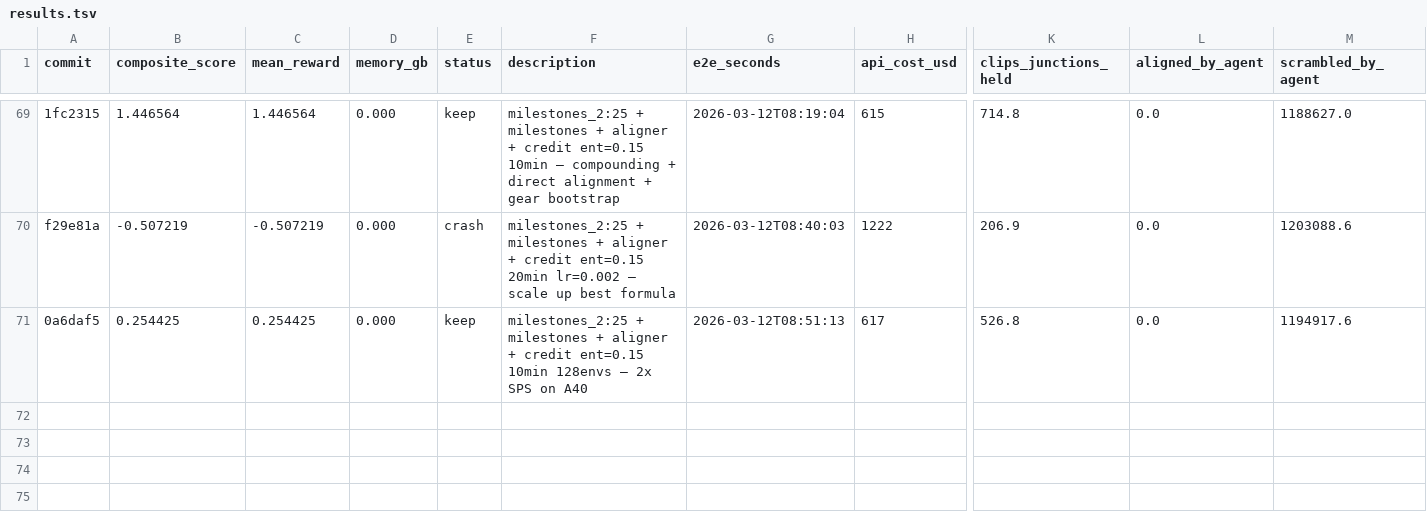
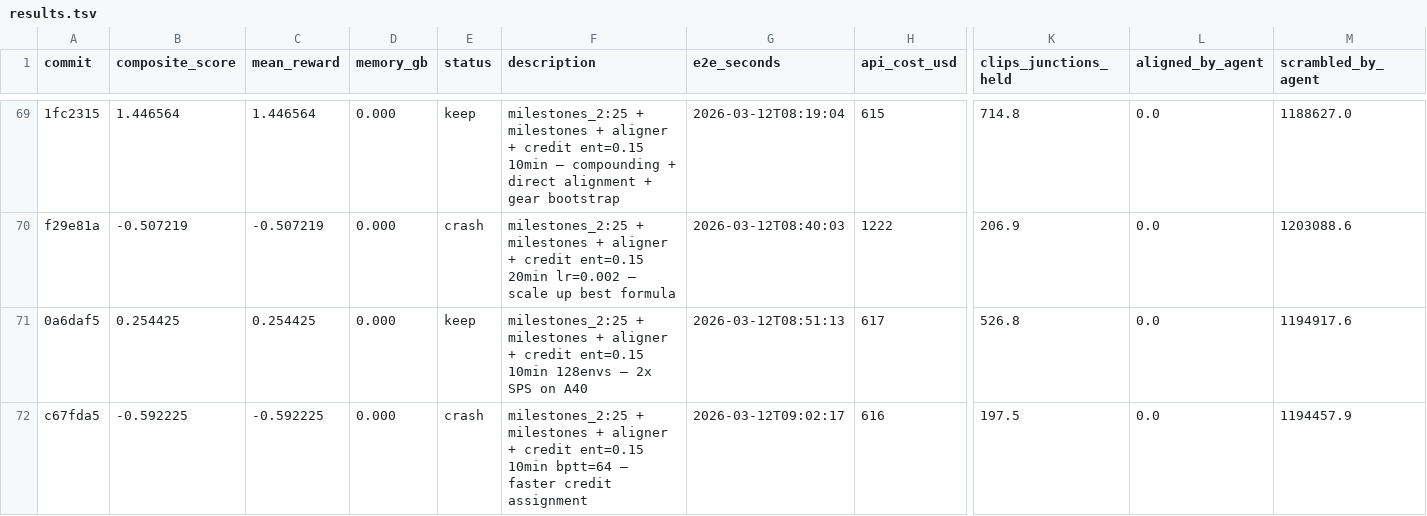
Before and after one commit to SolbiatiAlessandro/cogames-autoresearch, a TSV file: results.tsv, drawn as a sheet; only a part is shown, gaps mark what is left out; rows hold the shown columns only; the diff names each change by its address in the sheet, - before the commit and + after, or states it on an @@ line.

```diff
--- a/results.tsv
+++ b/results.tsv
+row 72: c67fda5 | -0.592225 | -0.592225 | 0.000 | crash | milestones_2:25 + milestones + aligner + credit ent=0.15 10min bptt=64 — faster credit assignment | 2026-03-12T09:02:17 | 616 | 197.5 | 0.0 | 1194457.9
```
Also changed, not shown: 1 other file.
